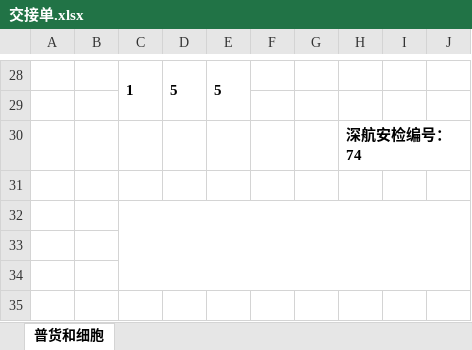
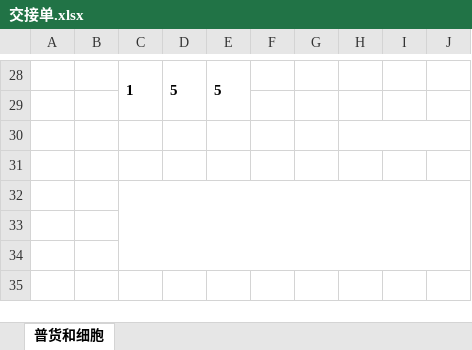
Before and after one commit to stormwasd/qianfang_air_cargo_platform, an Excel workbook: documents/shenzhen_air/交接单.xlsx, sheet 普货和细胞, drawn as a sheet; only a part is shown, gaps mark what is left out; values as stored, in another font and other column widths than the file's, no borders; the diff names each change by its address in the sheet, - before the commit and + after, or states it on an @@ line.

Commit message:
feat: 交接单模版去除深航安检编号

```diff
--- a/documents/shenzhen_air/交接单.xlsx (sheet 普货和细胞)
+++ b/documents/shenzhen_air/交接单.xlsx (sheet 普货和细胞)
-H30: 深航安检编号：74
+H30: (empty)
```
